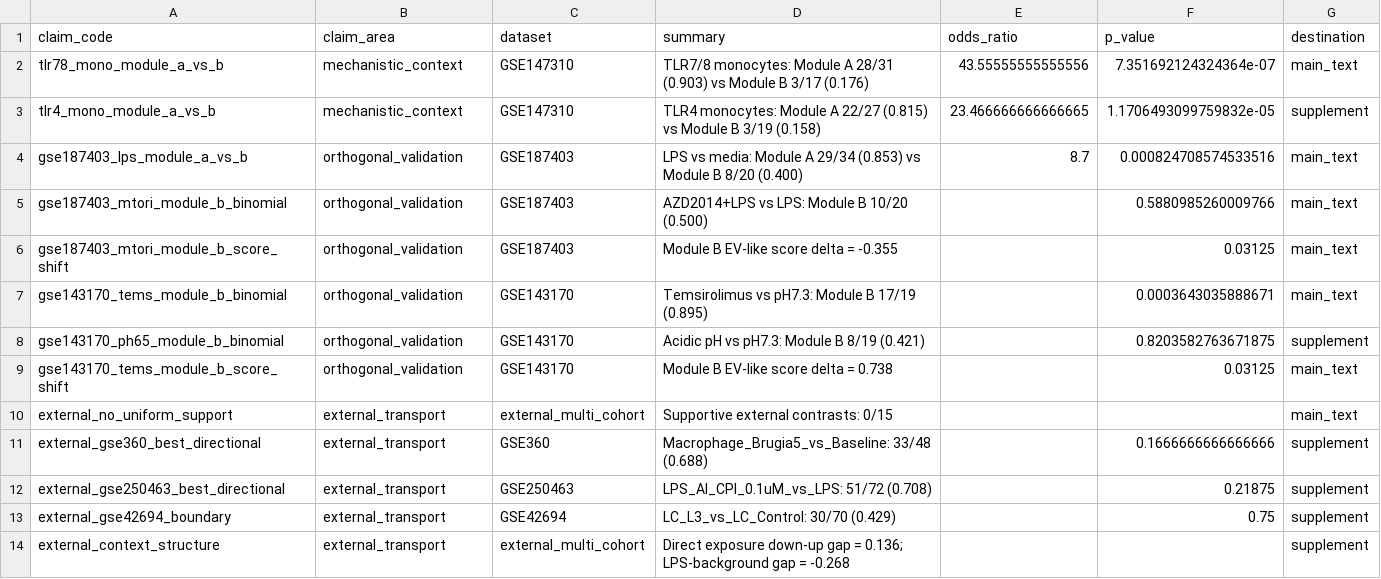
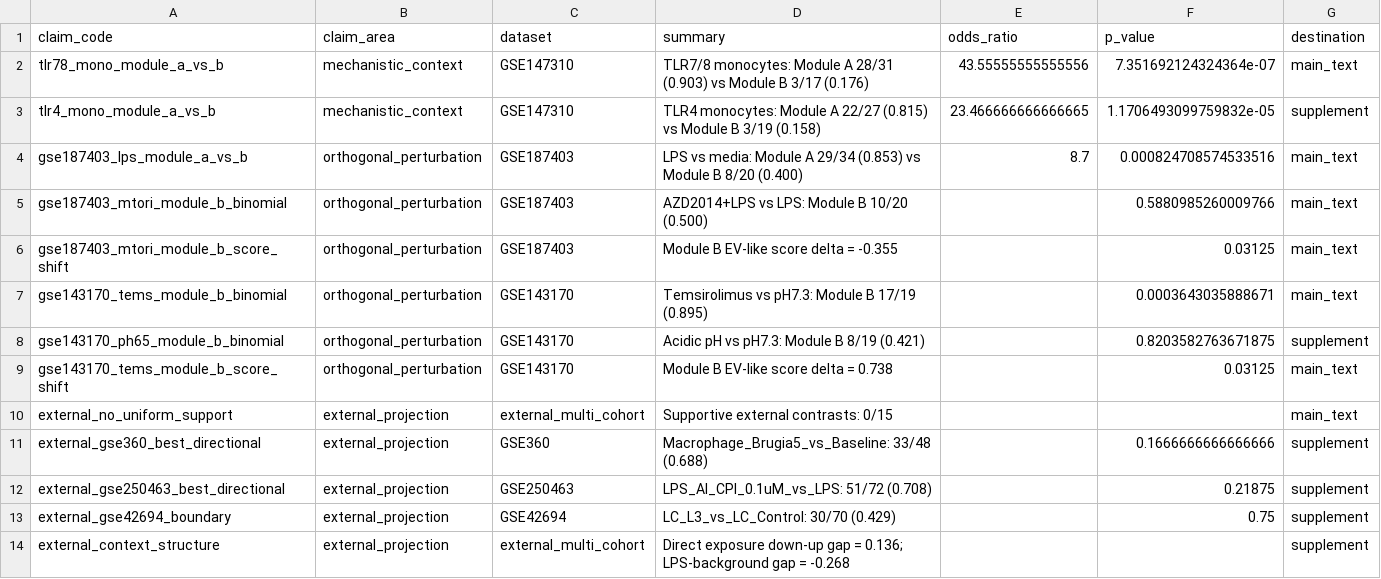
Before and after one commit to MichaLie/brugia-ev-myeloid-state, a CSV file: results/tables/claim_support_stats.csv, drawn as a sheet.

```diff
--- a/results/tables/claim_support_stats.csv
+++ b/results/tables/claim_support_stats.csv
@@ -3,12 +3,12 @@ tlr78_mono_module_a_vs_b,mechanistic_context,GSE147310,TLR7/8 monocytes: Module
 tlr4_mono_module_a_vs_b,mechanistic_context,GSE147310,TLR4 monocytes: Module A 22/27 (0.815) vs Module B 3/19 (0.158),23.466666666666665,1.1706493099759832e-05,supplement
-gse187403_lps_module_a_vs_b,orthogonal_validation,GSE187403,LPS vs media: Module A 29/34 (0.853) vs Module B 8/20 (0.400),8.7,0.000824708574533516,main_text
-gse187403_mtori_module_b_binomial,orthogonal_validation,GSE187403,AZD2014+LPS vs LPS: Module B 10/20 (0.500),,0.5880985260009766,main_text
-gse187403_mtori_module_b_score_shift,orthogonal_validation,GSE187403,Module B EV-like score delta = -0.355,,0.03125,main_text
-gse143170_tems_module_b_binomial,orthogonal_validation,GSE143170,Temsirolimus vs pH7.3: Module B 17/19 (0.895),,0.0003643035888671,main_text
-gse143170_ph65_module_b_binomial,orthogonal_validation,GSE143170,Acidic pH vs pH7.3: Module B 8/19 (0.421),,0.8203582763671875,supplement
-gse143170_tems_module_b_score_shift,orthogonal_validation,GSE143170,Module B EV-like score delta = 0.738,,0.03125,main_text
-external_no_uniform_support,external_transport,external_multi_cohort,Supportive external contrasts: 0/15,,,main_text
-external_gse360_best_directional,external_transport,GSE360,Macrophage_Brugia5_vs_Baseline: 33/48 (0.688),,0.1666666666666666,supplement
-external_gse250463_best_directional,external_transport,GSE250463,LPS_Al_CPI_0.1uM_vs_LPS: 51/72 (0.708),,0.21875,supplement
-external_gse42694_boundary,external_transport,GSE42694,LC_L3_vs_LC_Control: 30/70 (0.429),,0.75,supplement
-external_context_structure,external_transport,external_multi_cohort,Direct exposure down-up gap = 0.136; LPS-background gap = -0.268,,,supplement
+gse187403_lps_module_a_vs_b,orthogonal_perturbation,GSE187403,LPS vs media: Module A 29/34 (0.853) vs Module B 8/20 (0.400),8.7,0.000824708574533516,main_text
+gse187403_mtori_module_b_binomial,orthogonal_perturbation,GSE187403,AZD2014+LPS vs LPS: Module B 10/20 (0.500),,0.5880985260009766,main_text
+gse187403_mtori_module_b_score_shift,orthogonal_perturbation,GSE187403,Module B EV-like score delta = -0.355,,0.03125,main_text
+gse143170_tems_module_b_binomial,orthogonal_perturbation,GSE143170,Temsirolimus vs pH7.3: Module B 17/19 (0.895),,0.0003643035888671,main_text
+gse143170_ph65_module_b_binomial,orthogonal_perturbation,GSE143170,Acidic pH vs pH7.3: Module B 8/19 (0.421),,0.8203582763671875,supplement
+gse143170_tems_module_b_score_shift,orthogonal_perturbation,GSE143170,Module B EV-like score delta = 0.738,,0.03125,main_text
+external_no_uniform_support,external_projection,external_multi_cohort,Supportive external contrasts: 0/15,,,main_text
+external_gse360_best_directional,external_projection,GSE360,Macrophage_Brugia5_vs_Baseline: 33/48 (0.688),,0.1666666666666666,supplement
+external_gse250463_best_directional,external_projection,GSE250463,LPS_Al_CPI_0.1uM_vs_LPS: 51/72 (0.708),,0.21875,supplement
+external_gse42694_boundary,external_projection,GSE42694,LC_L3_vs_LC_Control: 30/70 (0.429),,0.75,supplement
+external_context_structure,external_projection,external_multi_cohort,Direct exposure down-up gap = 0.136; LPS-background gap = -0.268,,,supplement
```
Also changed, not shown: data/evidence/core/module_membership.csv, data/evidence/external/external_arm_transport_context_summary.csv, 48 other files.
